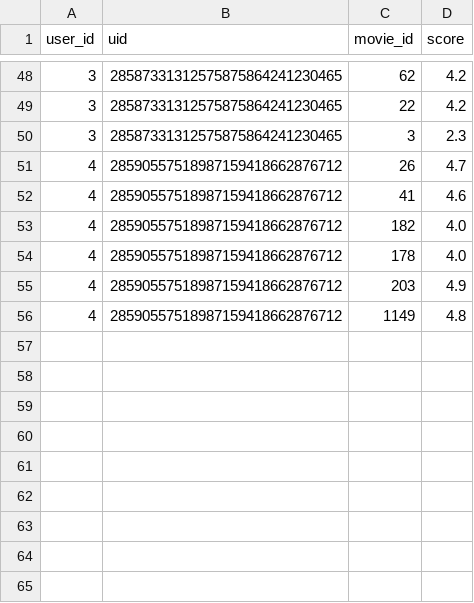
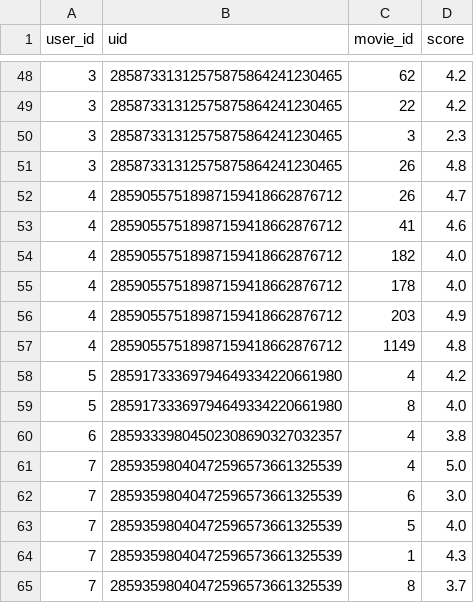
Before and after one commit to rajgoesout/reco-engine, a CSV file: r2.csv, drawn as a sheet; only a part is shown, gaps mark what is left out; the diff names each change by its address in the sheet, - before the commit and + after, or states it on an @@ line.

```diff
--- a/r2.csv
+++ b/r2.csv
+row 51: 3 | 28587331312575875864241230465 | 26 | 4.8
+row 58: 5 | 28591733369794649334220661980 | 4 | 4.2
+row 59: 5 | 28591733369794649334220661980 | 8 | 4.0
+row 60: 6 | 28593339804502308690327032357 | 4 | 3.8
+row 61: 7 | 28593598040472596573661325539 | 4 | 5.0
+row 62: 7 | 28593598040472596573661325539 | 6 | 3.0
+row 63: 7 | 28593598040472596573661325539 | 5 | 4.0
+row 64: 7 | 28593598040472596573661325539 | 1 | 4.3
+row 65: 7 | 28593598040472596573661325539 | 8 | 3.7
```
Also changed, not shown: r.csv, 11 other files.
